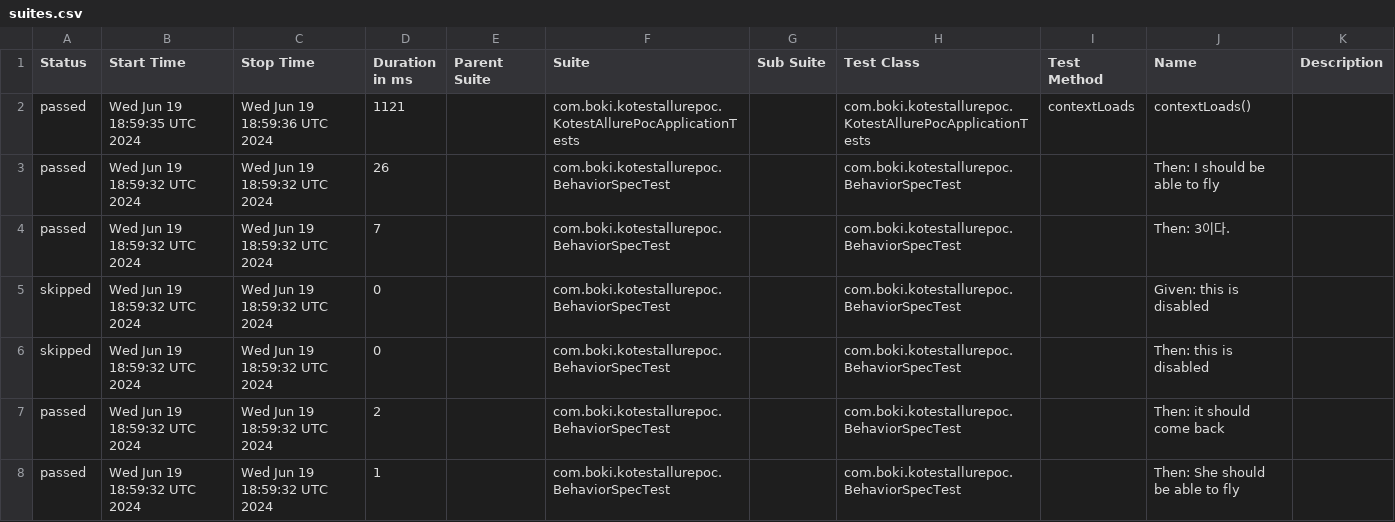
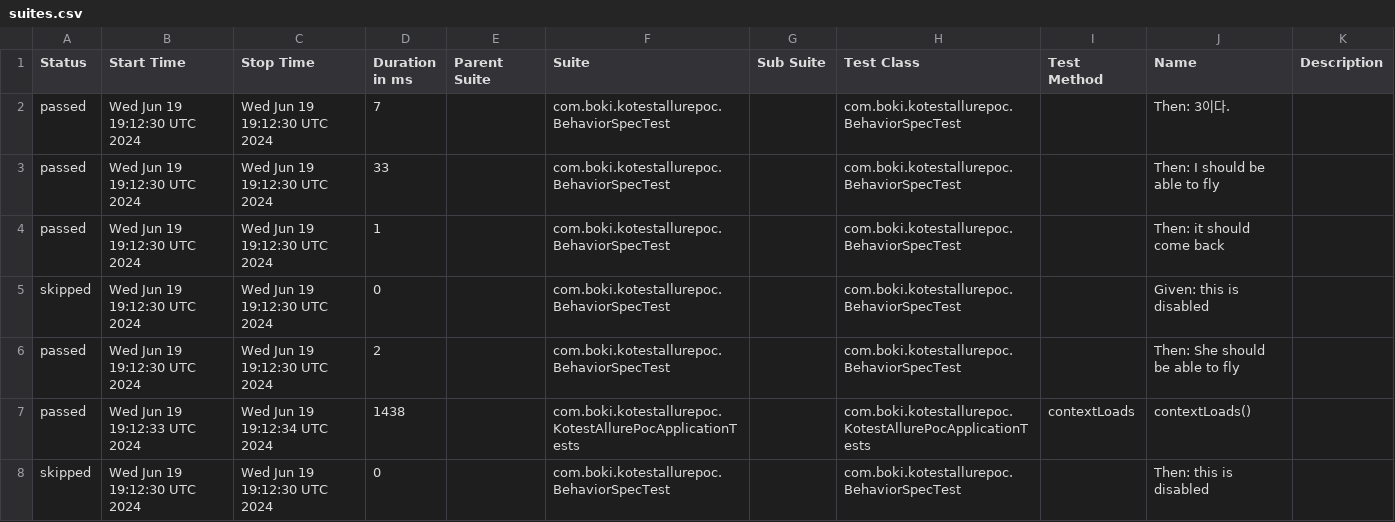
Before and after one commit to lsb530/kotest-allure-poc, a CSV file: data/suites.csv, drawn as a sheet.

```diff
--- a/data/suites.csv
+++ b/data/suites.csv
@@ -1,8 +1,8 @@
 "Status","Start Time","Stop Time","Duration in ms","Parent Suite","Suite","Sub Suite","Test Class","Test Method","Name","Description"
-"passed","Wed Jun 19 18:59:35 UTC 2024","Wed Jun 19 18:59:36 UTC 2024","1121","","com.boki.kotestallurepoc.KotestAllurePocApplicationTests","","com.boki.kotestallurepoc.KotestAllurePocApplicationTests","contextLoads","contextLoads()",""
-"passed","Wed Jun 19 18:59:32 UTC 2024","Wed Jun 19 18:59:32 UTC 2024","26","","com.boki.kotestallurepoc.BehaviorSpecTest","","com.boki.kotestallurepoc.BehaviorSpecTest","","Then: I should be able to fly",""
-"passed","Wed Jun 19 18:59:32 UTC 2024","Wed Jun 19 18:59:32 UTC 2024","7","","com.boki.kotestallurepoc.BehaviorSpecTest","","com.boki.kotestallurepoc.BehaviorSpecTest","","Then: 3이다.",""
-"skipped","Wed Jun 19 18:59:32 UTC 2024","Wed Jun 19 18:59:32 UTC 2024","0","","com.boki.kotestallurepoc.BehaviorSpecTest","","com.boki.kotestallurepoc.BehaviorSpecTest","","Given: this is disabled",""
-"skipped","Wed Jun 19 18:59:32 UTC 2024","Wed Jun 19 18:59:32 UTC 2024","0","","com.boki.kotestallurepoc.BehaviorSpecTest","","com.boki.kotestallurepoc.BehaviorSpecTest","","Then: this is disabled",""
-"passed","Wed Jun 19 18:59:32 UTC 2024","Wed Jun 19 18:59:32 UTC 2024","2","","com.boki.kotestallurepoc.BehaviorSpecTest","","com.boki.kotestallurepoc.BehaviorSpecTest","","Then: it should come back",""
-"passed","Wed Jun 19 18:59:32 UTC 2024","Wed Jun 19 18:59:32 UTC 2024","1","","com.boki.kotestallurepoc.BehaviorSpecTest","","com.boki.kotestallurepoc.BehaviorSpecTest","","Then: She should be able to fly",""
+"passed","Wed Jun 19 19:12:30 UTC 2024","Wed Jun 19 19:12:30 UTC 2024","7","","com.boki.kotestallurepoc.BehaviorSpecTest","","com.boki.kotestallurepoc.BehaviorSpecTest","","Then: 3이다.",""
+"passed","Wed Jun 19 19:12:30 UTC 2024","Wed Jun 19 19:12:30 UTC 2024","33","","com.boki.kotestallurepoc.BehaviorSpecTest","","com.boki.kotestallurepoc.BehaviorSpecTest","","Then: I should be able to fly",""
+"passed","Wed Jun 19 19:12:30 UTC 2024","Wed Jun 19 19:12:30 UTC 2024","1","","com.boki.kotestallurepoc.BehaviorSpecTest","","com.boki.kotestallurepoc.BehaviorSpecTest","","Then: it should come back",""
+"skipped","Wed Jun 19 19:12:30 UTC 2024","Wed Jun 19 19:12:30 UTC 2024","0","","com.boki.kotestallurepoc.BehaviorSpecTest","","com.boki.kotestallurepoc.BehaviorSpecTest","","Given: this is disabled",""
+"passed","Wed Jun 19 19:12:30 UTC 2024","Wed Jun 19 19:12:30 UTC 2024","2","","com.boki.kotestallurepoc.BehaviorSpecTest","","com.boki.kotestallurepoc.BehaviorSpecTest","","Then: She should be able to fly",""
+"passed","Wed Jun 19 19:12:33 UTC 2024","Wed Jun 19 19:12:34 UTC 2024","1438","","com.boki.kotestallurepoc.KotestAllurePocApplicationTests","","com.boki.kotestallurepoc.KotestAllurePocApplicationTests","contextLoads","contextLoads()",""
+"skipped","Wed Jun 19 19:12:30 UTC 2024","Wed Jun 19 19:12:30 UTC 2024","0","","com.boki.kotestallurepoc.BehaviorSpecTest","","com.boki.kotestallurepoc.BehaviorSpecTest","","Then: this is disabled",""
```
Also changed, not shown: 28 other files.
